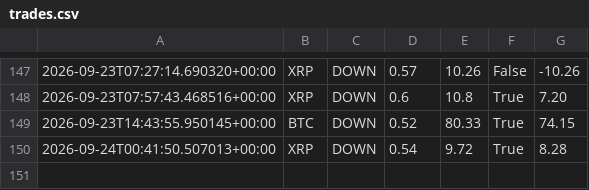
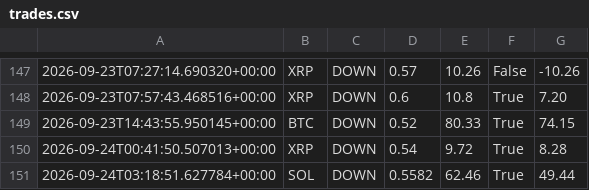
Before and after one commit to n85t594ht5-creator/polybot, a CSV file: trades.csv, drawn as a sheet; only a part is shown, gaps mark what is left out; the diff names each change by its address in the sheet, - before the commit and + after, or states it on an @@ line.

```diff
--- a/trades.csv
+++ b/trades.csv
+row 151: 2026-09-24T03:18:51.627784+00:00 | SOL | DOWN | 0.5582 | 62.46 | True | 49.44
```
Also changed, not shown: signals.csv, 2 other files.
